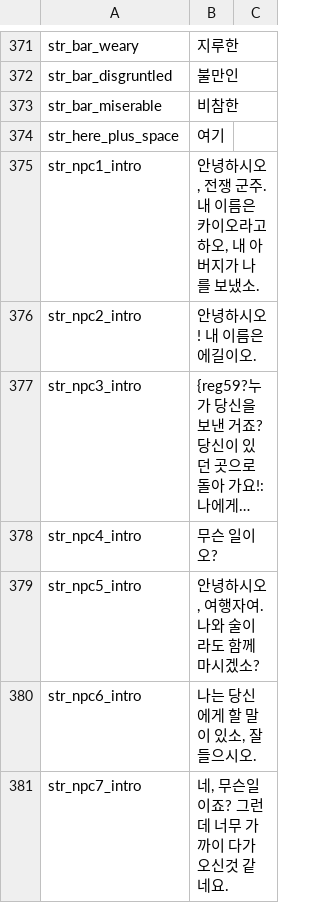
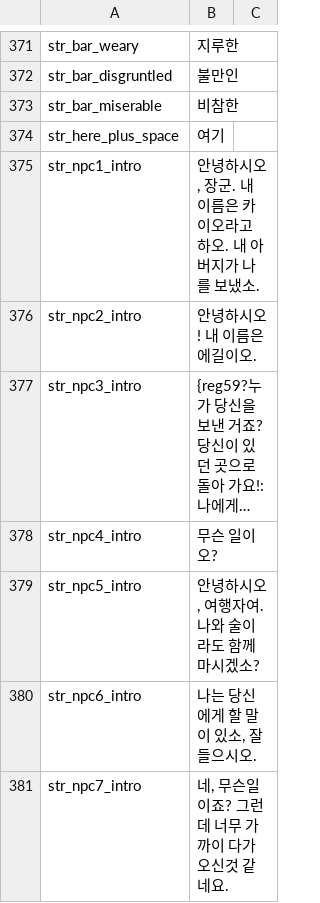
Before and after one commit to 21garam/MB_VikingConquest_R_Korean, a CSV file: languages/en/game_strings.csv, drawn as a sheet; only a part is shown, gaps mark what is left out; long unchanged cells end in …; the diff covers the shown part only.

```diff
--- a/languages/en/game_strings.csv
+++ b/languages/en/game_strings.csv
@@ -374,3 +374,3 @@ str_bar_miserable|  비참한
 str_here_plus_space|여기
-str_npc1_intro|안녕하시오, 전쟁 군주. 내 이름은 카이오라고 하오, 내 아버지가 나를 보냈소.
+str_npc1_intro|안녕하시오, 장군. 내 이름은 카이오라고 하오. 내 아버지가 나를 보냈소.
 str_npc2_intro|안녕하시오! 내 이름은 에길이오.
```
Also changed, not shown: 6 edited cells elsewhere in this file, languages/en/game_menus.csv, 1 other file.
